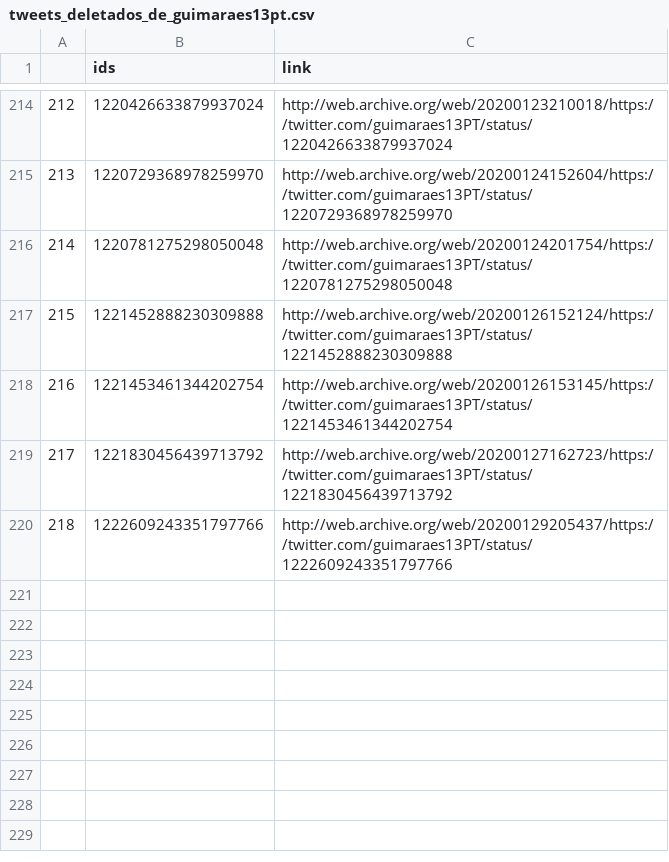
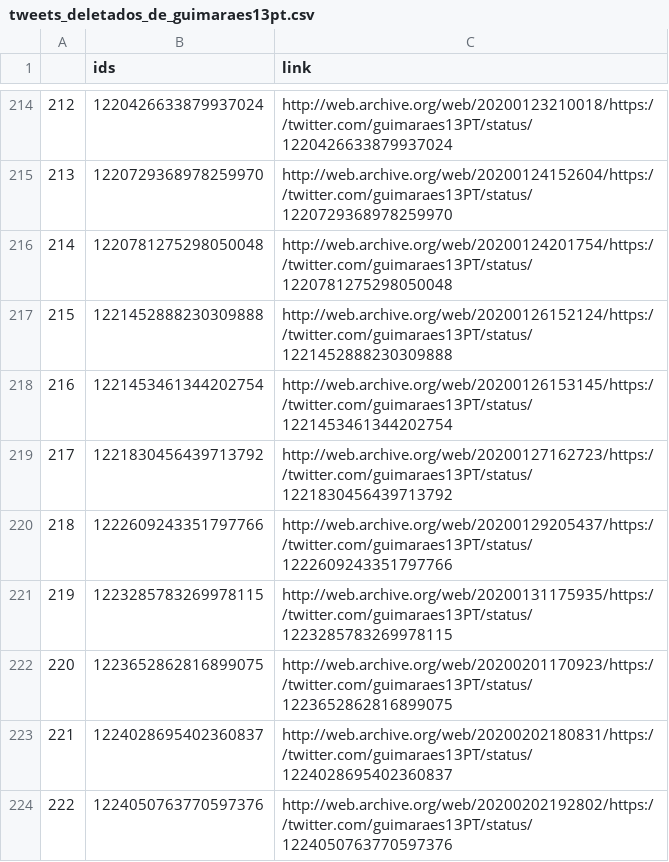
Before and after one commit to projeto7c0/7c0-core, a CSV file: csv/tweets_deletados_de_guimaraes13pt.csv, drawn as a sheet; only a part is shown, gaps mark what is left out; the diff names each change by its address in the sheet, - before the commit and + after, or states it on an @@ line.

```diff
--- a/csv/tweets_deletados_de_guimaraes13pt.csv
+++ b/csv/tweets_deletados_de_guimaraes13pt.csv
+row 221: 219 | 1223285783269978115 | http://web.archive.org/web/20200131175935/https://twitter.com/guimaraes13PT/status/1223285783269978115
+row 222: 220 | 1223652862816899075 | http://web.archive.org/web/20200201170923/https://twitter.com/guimaraes13PT/status/1223652862816899075
+row 223: 221 | 1224028695402360837 | http://web.archive.org/web/20200202180831/https://twitter.com/guimaraes13PT/status/1224028695402360837
+row 224: 222 | 1224050763770597376 | http://web.archive.org/web/20200202192802/https://twitter.com/guimaraes13PT/status/1224050763770597376
```
Also changed, not shown: csv/tweets_deletados_de_FaleiroAirton.csv, csv/tweets_deletados_de_biradopindare.csv, 14 other files.
